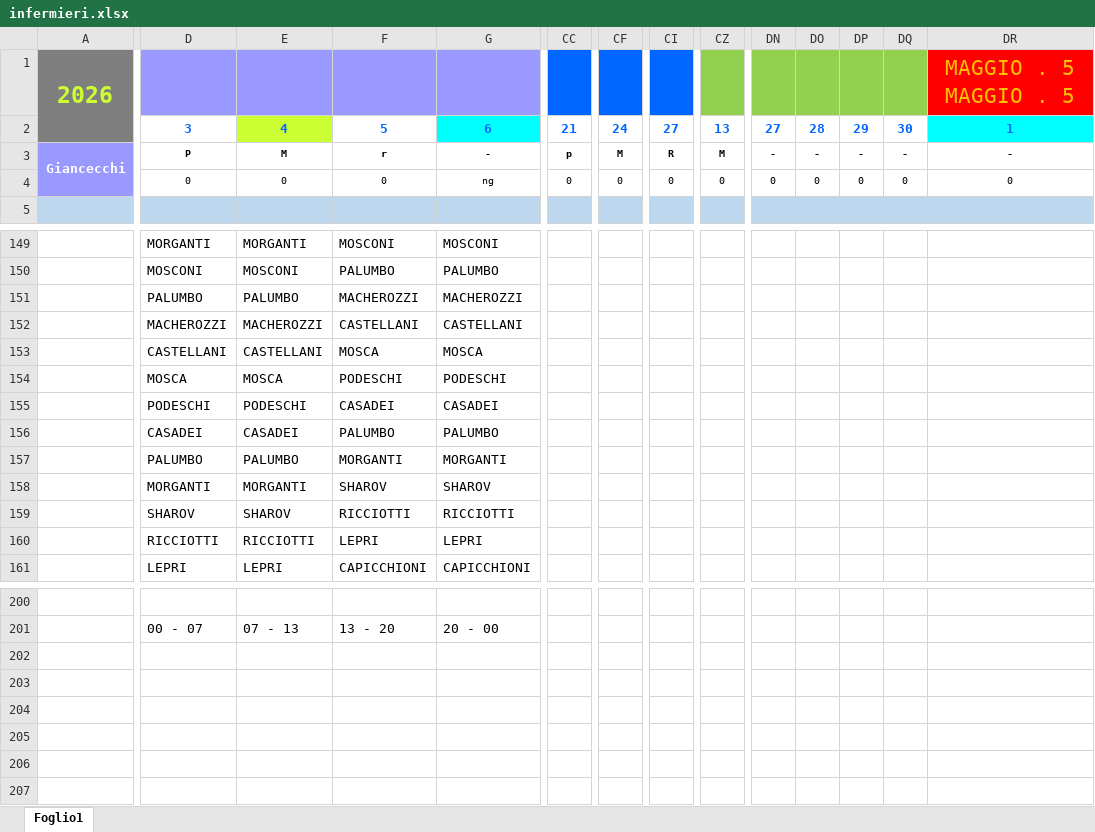
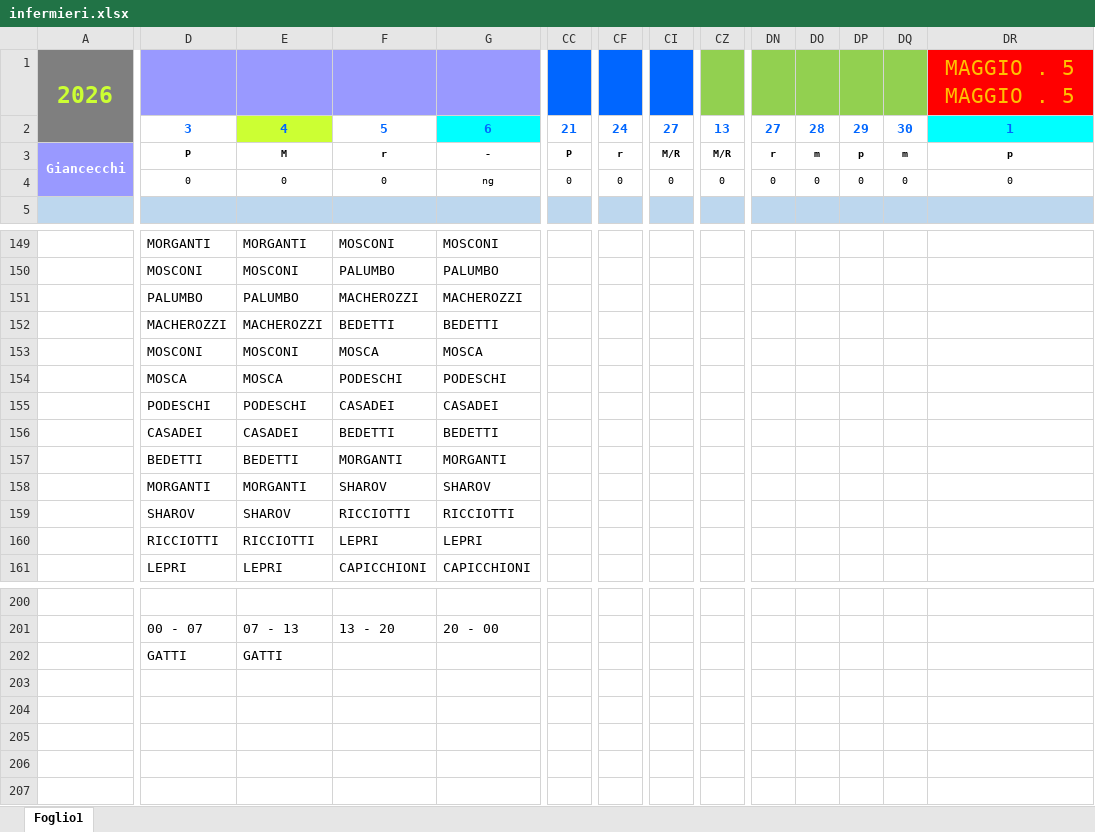
Before and after one commit to centrale118rsm-code/Turni-Infermieri-2026, an Excel workbook: infermieri.xlsx, sheet Foglio1, drawn as a sheet; only a part is shown, gaps mark what is left out; values as stored, in another font and other column widths than the file's, no borders; conditional formats not drawn; the diff covers the shown part only; the diff names each change by its address in the sheet, - before the commit and + after, or states it on an @@ line.

Commit message:
Add files via upload

```diff
--- a/infermieri.xlsx (sheet Foglio1)
+++ b/infermieri.xlsx (sheet Foglio1)
-CC3: p
+CC3: P
-CF3: M
+CF3: r
-CI3: R
+CI3: M/R
-CZ3: M
+CZ3: M/R
-DN3: -
+DN3: r
-DO3: -
+DO3: m
-DP3: -
+DP3: p
-DQ3: -
+DQ3: m
-DR3: -
+DR3: p
-F152: CASTELLANI
+F152: BEDETTI
-G152: CASTELLANI
+G152: BEDETTI
-D153: CASTELLANI
+D153: MOSCONI
-E153: CASTELLANI
+E153: MOSCONI
-F156: PALUMBO
+F156: BEDETTI
-G156: PALUMBO
+G156: BEDETTI
-D157: PALUMBO
+D157: BEDETTI
-E157: PALUMBO
+E157: BEDETTI
-D202: (empty)
+D202: GATTI
-E202: (empty)
+E202: GATTI
```
Also changed, not shown: other rows of this sheet.
